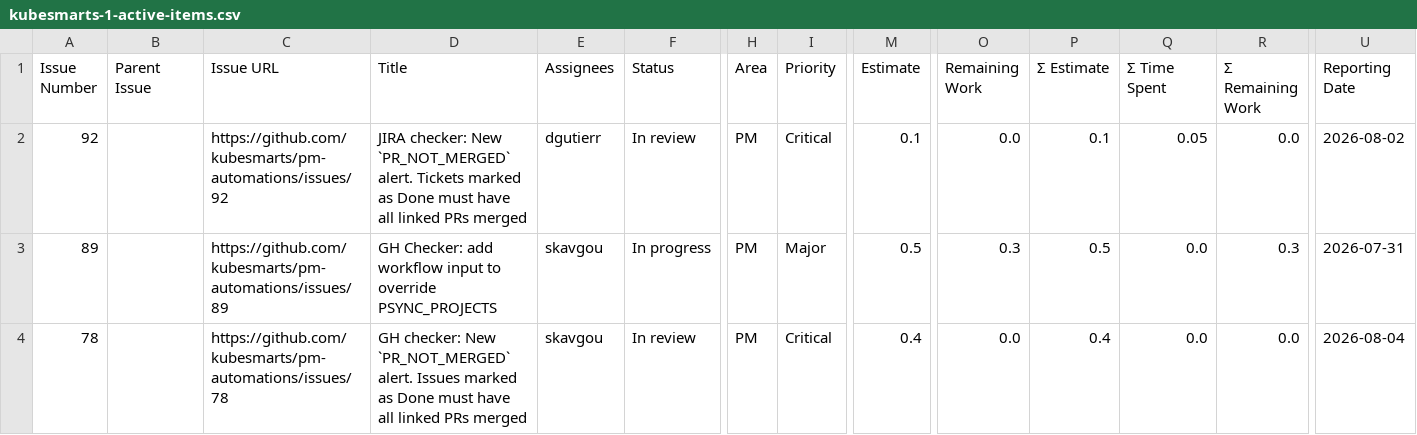
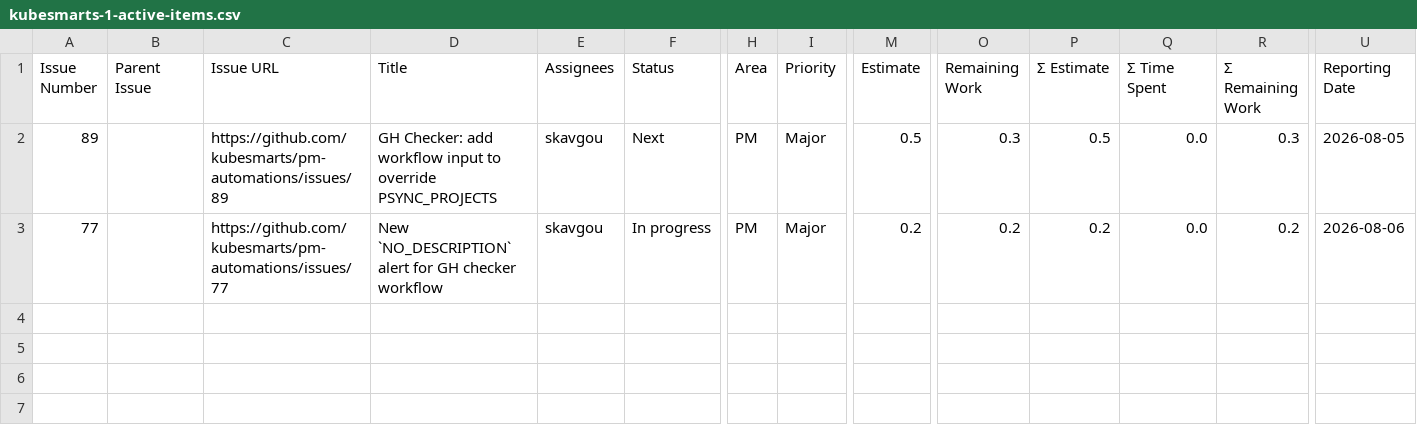
Before and after one commit to kubesmarts/pm-automations, a CSV file: exports/kubesmarts-1-active-items.csv, drawn as a sheet; only a part is shown, gaps mark what is left out; removed rows and columns are numbered as before the commit, all else as after; rows hold the shown columns only; the diff names each change by its address in the sheet, - before the commit and + after, or states it on an @@ line.

```diff
--- a/exports/kubesmarts-1-active-items.csv
+++ b/exports/kubesmarts-1-active-items.csv
-row 2: 92 |  | https://github.com/kubesmarts/pm-automations/issues/92 | JIRA checker: New `PR_NOT_MERGED` alert. Tickets marked as Done must have all linked PRs merged | dgutierr | In review | PM | Critical | 0.1 | 0.0 | 0.1 | 0.05 | 0.0 | 2026-08-02
-F2 (Status): In progress
+F2 (Status): Next
-U2 (Reporting Date): 2026-07-31
+U2 (Reporting Date): 2026-08-05
-row 4: 78 |  | https://github.com/kubesmarts/pm-automations/issues/78 | GH checker: New `PR_NOT_MERGED` alert. Issues marked as Done must have all linked PRs merged | skavgou | In review | PM | Critical | 0.4 | 0.0 | 0.4 | 0.0 | 0.0 | 2026-08-04
+row 3: 77 |  | https://github.com/kubesmarts/pm-automations/issues/77 | New `NO_DESCRIPTION` alert for GH checker workflow | skavgou | In progress | PM | Major | 0.2 | 0.2 | 0.2 | 0.0 | 0.2 | 2026-08-06
```
Also changed, not shown: exports/kiegroup-9-active-items.csv, exports/quarkiverse-11-active-items.csv.
